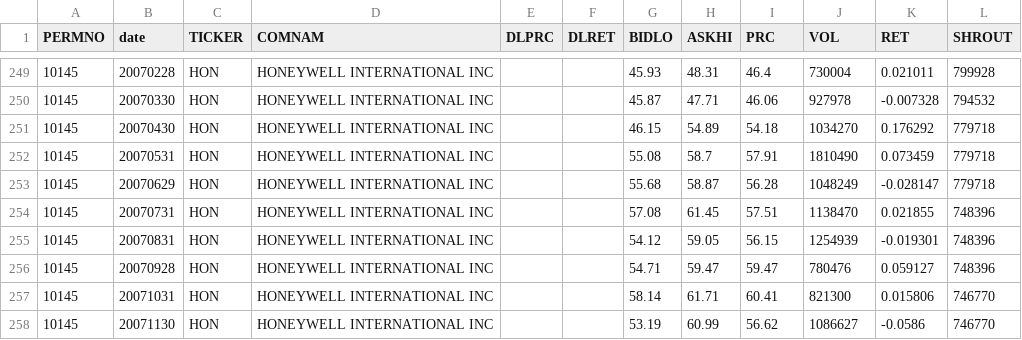
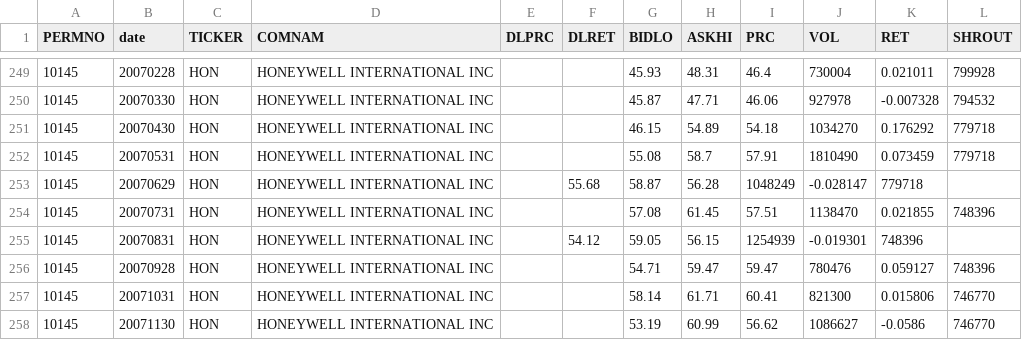
Before and after one commit to jaisal1024/advanced-investments-final, a CSV file: crsp-2006-2016_monthly_data.csv, drawn as a sheet; only a part is shown, gaps mark what is left out.

Commit message:
trying to fix read csv

```diff
--- a/crsp-2006-2016_monthly_data.csv
+++ b/crsp-2006-2016_monthly_data.csv
@@ -252,5 +252,5 @@ PERMNO,date,TICKER,COMNAM,DLPRC,DLRET,BIDLO,ASKHI,PRC,VOL,RET,SHROUT
 10145,20070531,HON,HONEYWELL INTERNATIONAL INC,,,55.08,58.7,57.91,1810490,0.073459,779718
-10145,20070629,HON,HONEYWELL INTERNATIONAL INC,,,55.68,58.87,56.28,1048249,-0.028147,779718
+10145,20070629,HON,HONEYWELL INTERNATIONAL INC,,55.68,58.87,56.28,1048249,-0.028147,779718
 10145,20070731,HON,HONEYWELL INTERNATIONAL INC,,,57.08,61.45,57.51,1138470,0.021855,748396
-10145,20070831,HON,HONEYWELL INTERNATIONAL INC,,,54.12,59.05,56.15,1254939,-0.019301,748396
+10145,20070831,HON,HONEYWELL INTERNATIONAL INC,,54.12,59.05,56.15,1254939,-0.019301,748396
 10145,20070928,HON,HONEYWELL INTERNATIONAL INC,,,54.71,59.47,59.47,780476,0.059127,748396
```
